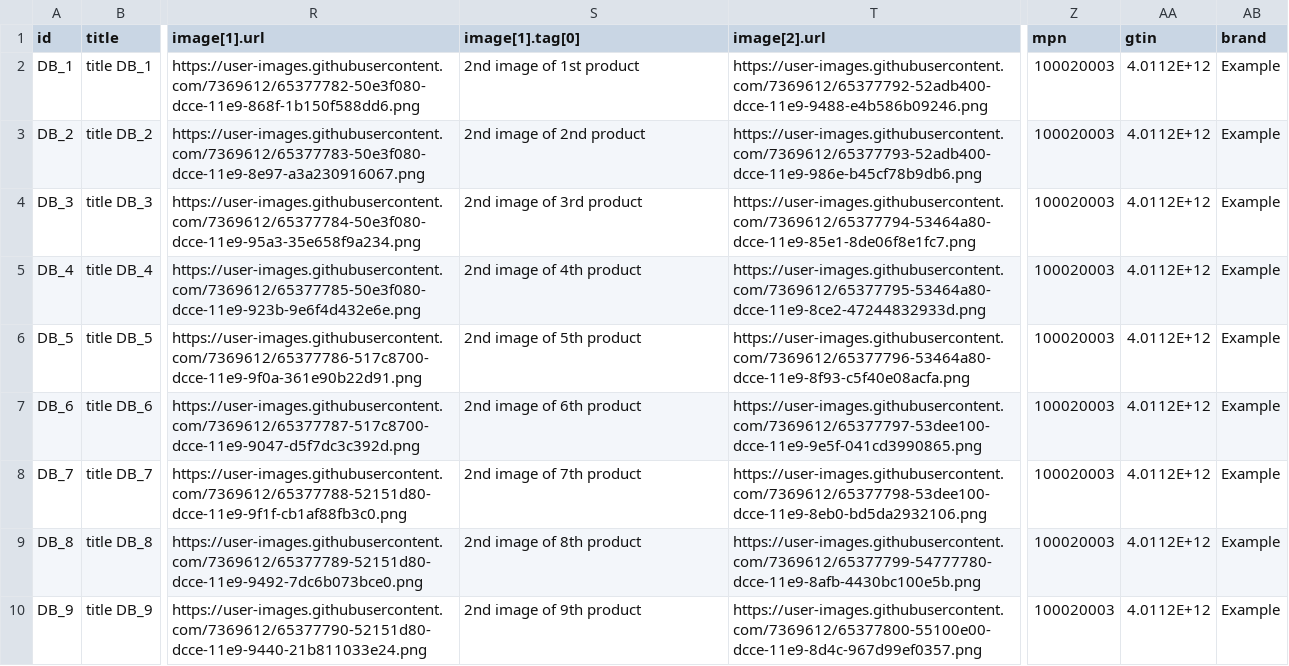
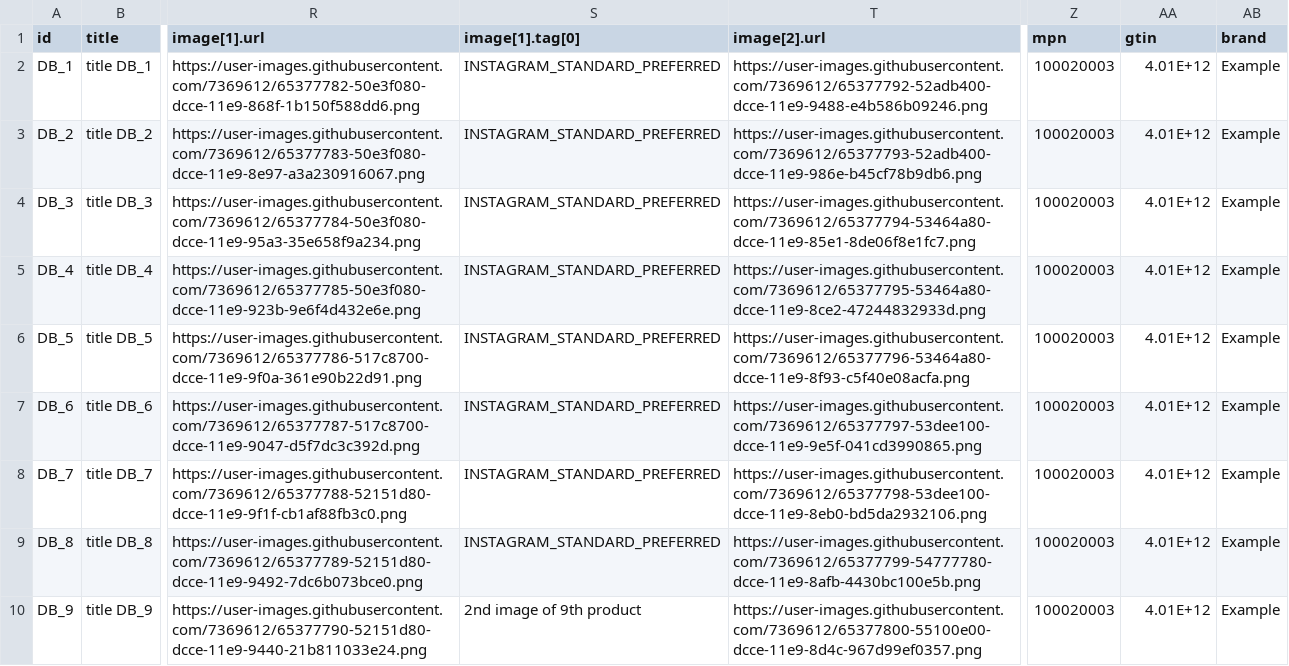
Before and after one commit to vishwarajanand/HostedFBCatalog, a CSV file: dpa_product_catalog_sample_feed.csv, drawn as a sheet; only a part is shown, gaps mark what is left out; the diff names each change by its address in the sheet, - before the commit and + after, or states it on an @@ line.

Commit message:
Added INSTAGRAM_STANDARD_PREFERRED for insta preferred images

```diff
--- a/dpa_product_catalog_sample_feed.csv
+++ b/dpa_product_catalog_sample_feed.csv
-S2 (image[1].tag[0]): 2nd image of 1st product
+S2 (image[1].tag[0]): INSTAGRAM_STANDARD_PREFERRED
-AA2:AA10 (gtin): 4.0112E+12
+AA2:AA10 (gtin): 4.01E+12
-S3 (image[1].tag[0]): 2nd image of 2nd product
+S3 (image[1].tag[0]): INSTAGRAM_STANDARD_PREFERRED
-S4 (image[1].tag[0]): 2nd image of 3rd product
+S4 (image[1].tag[0]): INSTAGRAM_STANDARD_PREFERRED
-S5 (image[1].tag[0]): 2nd image of 4th product
+S5 (image[1].tag[0]): INSTAGRAM_STANDARD_PREFERRED
-S6 (image[1].tag[0]): 2nd image of 5th product
+S6 (image[1].tag[0]): INSTAGRAM_STANDARD_PREFERRED
-S7 (image[1].tag[0]): 2nd image of 6th product
+S7 (image[1].tag[0]): INSTAGRAM_STANDARD_PREFERRED
-S8 (image[1].tag[0]): 2nd image of 7th product
+S8 (image[1].tag[0]): INSTAGRAM_STANDARD_PREFERRED
-S9 (image[1].tag[0]): 2nd image of 8th product
+S9 (image[1].tag[0]): INSTAGRAM_STANDARD_PREFERRED
```
